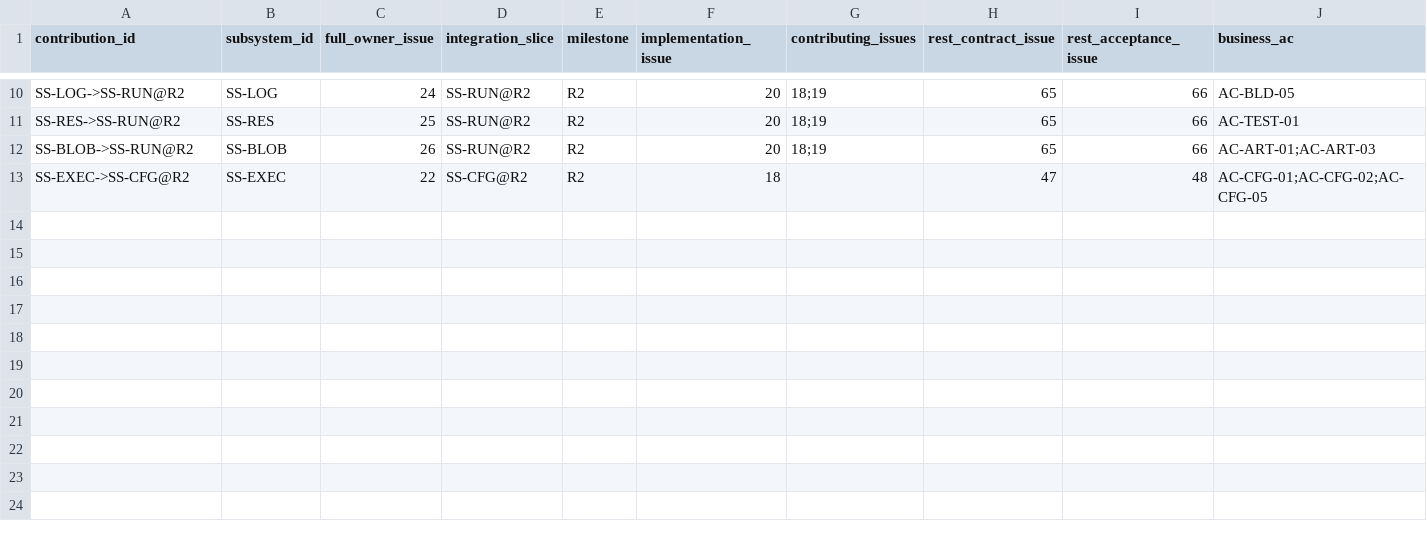
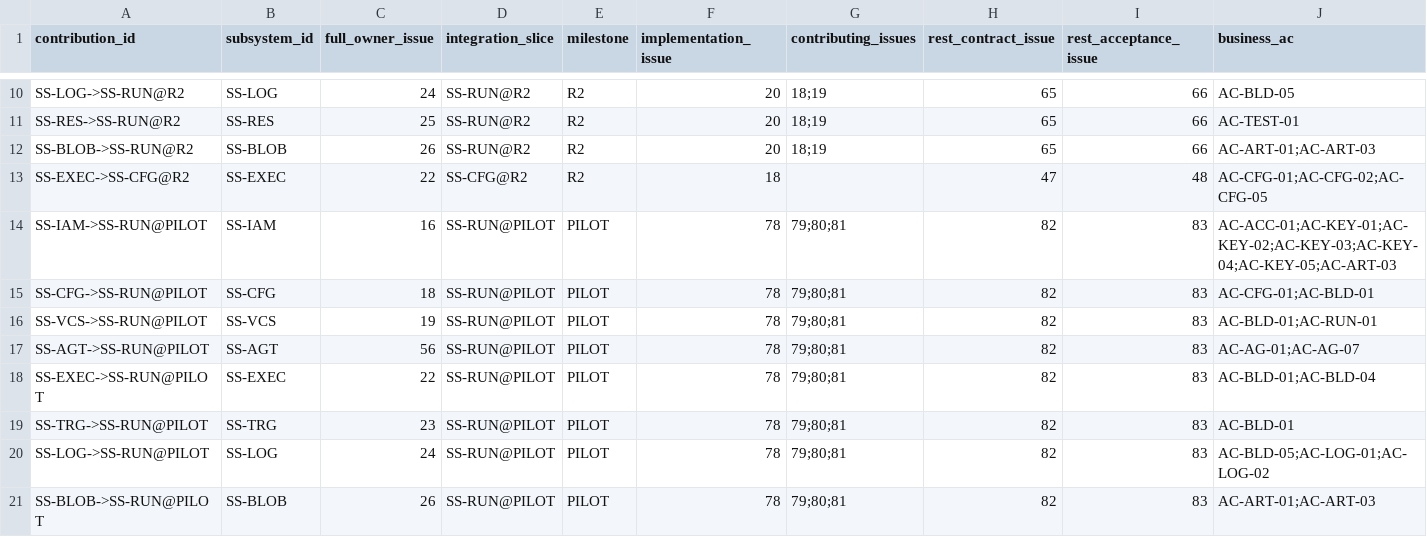
Before and after one commit to iXab3r/Vivarium, a TSV file: .workspace/workstreams/coherent-refactor/subsystem-contributions.tsv, drawn as a sheet; only a part is shown, gaps mark what is left out; rows hold the shown columns only; the diff names each change by its address in the sheet, - before the commit and + after, or states it on an @@ line.

```diff
--- a/.workspace/workstreams/coherent-refactor/subsystem-contributions.tsv
+++ b/.workspace/workstreams/coherent-refactor/subsystem-contributions.tsv
+row 14: SS-IAM->SS-RUN@PILOT | SS-IAM | 16 | SS-RUN@PILOT | PILOT | 78 | 79;80;81 | 82 | 83 | AC-ACC-01;AC-KEY-01;AC-KEY-02;AC-KEY-03;AC-KEY-04;AC-KEY-05;AC-ART-03
+row 15: SS-CFG->SS-RUN@PILOT | SS-CFG | 18 | SS-RUN@PILOT | PILOT | 78 | 79;80;81 | 82 | 83 | AC-CFG-01;AC-BLD-01
+row 16: SS-VCS->SS-RUN@PILOT | SS-VCS | 19 | SS-RUN@PILOT | PILOT | 78 | 79;80;81 | 82 | 83 | AC-BLD-01;AC-RUN-01
+row 17: SS-AGT->SS-RUN@PILOT | SS-AGT | 56 | SS-RUN@PILOT | PILOT | 78 | 79;80;81 | 82 | 83 | AC-AG-01;AC-AG-07
+row 18: SS-EXEC->SS-RUN@PILOT | SS-EXEC | 22 | SS-RUN@PILOT | PILOT | 78 | 79;80;81 | 82 | 83 | AC-BLD-01;AC-BLD-04
+row 19: SS-TRG->SS-RUN@PILOT | SS-TRG | 23 | SS-RUN@PILOT | PILOT | 78 | 79;80;81 | 82 | 83 | AC-BLD-01
+row 20: SS-LOG->SS-RUN@PILOT | SS-LOG | 24 | SS-RUN@PILOT | PILOT | 78 | 79;80;81 | 82 | 83 | AC-BLD-05;AC-LOG-01;AC-LOG-02
+row 21: SS-BLOB->SS-RUN@PILOT | SS-BLOB | 26 | SS-RUN@PILOT | PILOT | 78 | 79;80;81 | 82 | 83 | AC-ART-01;AC-ART-03
```
Also changed, not shown: .workspace/workstreams/coherent-refactor/acceptance-map.tsv, .workspace/workstreams/coherent-refactor/api-blocks.tsv, 13 other files.
